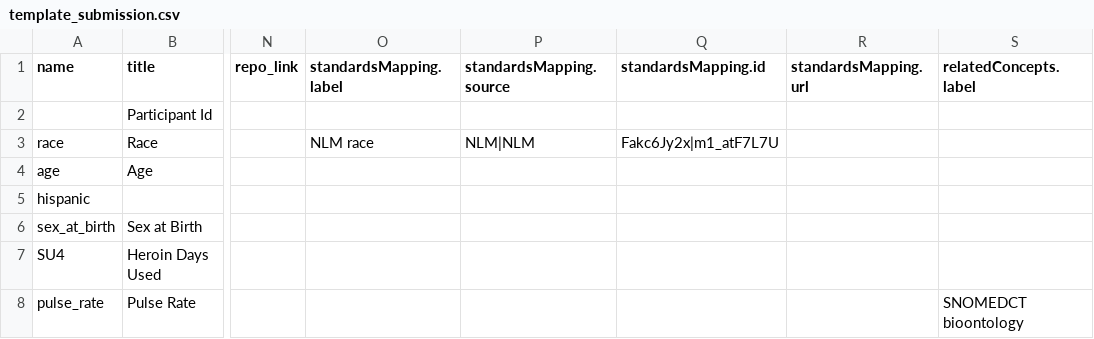
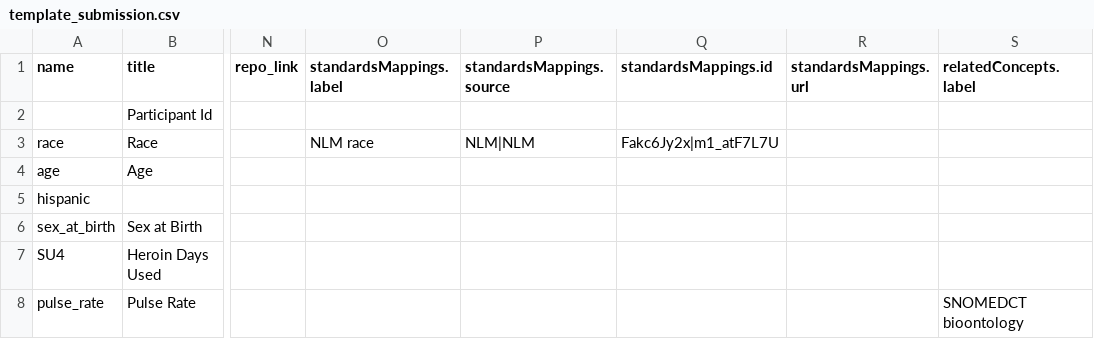
Before and after one commit to HEAL/heal-metadata-schemas, a CSV file: variable-level-metadata-schema/examples/invalid/template_submission.csv, drawn as a sheet; only a part is shown, gaps mark what is left out; the diff names each change by its address in the sheet, - before the commit and + after, or states it on an @@ line.

```diff
--- a/variable-level-metadata-schema/examples/invalid/template_submission.csv
+++ b/variable-level-metadata-schema/examples/invalid/template_submission.csv
-O1: standardsMapping.label
+O1: standardsMappings.label
-P1: standardsMapping.source
+P1: standardsMappings.source
-Q1: standardsMapping.id
+Q1: standardsMappings.id
-R1: standardsMapping.url
+R1: standardsMappings.url
```
Also changed, not shown: variable-level-metadata-schema/examples/valid/template_submission.csv, 3 other files.
